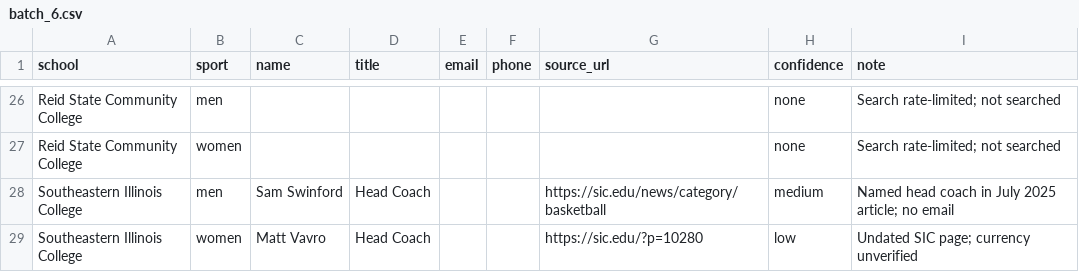
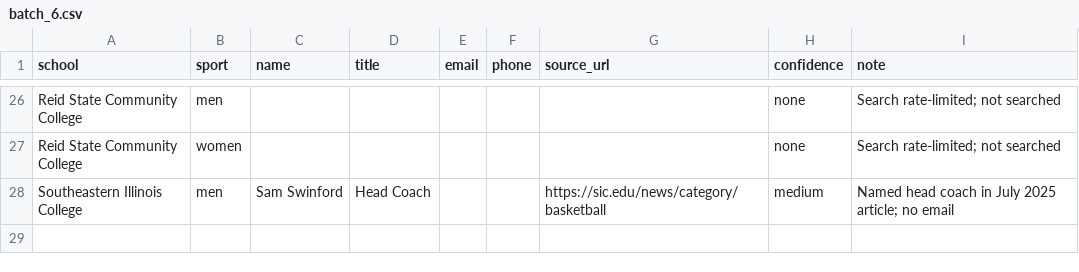
Before and after one commit to emilebragard/C11A-Git-on-Github, a CSV file: data/search/batch_6.csv, drawn as a sheet; only a part is shown, gaps mark what is left out; the diff names each change by its address in the sheet, - before the commit and + after, or states it on an @@ line.

```diff
--- a/data/search/batch_6.csv
+++ b/data/search/batch_6.csv
-row 29: Southeastern Illinois College | women | Matt Vavro | Head Coach |  |  | https://sic.edu/?p=10280 | low | Undated SIC page; currency unverified
```
Also changed, not shown: 1 other file.
